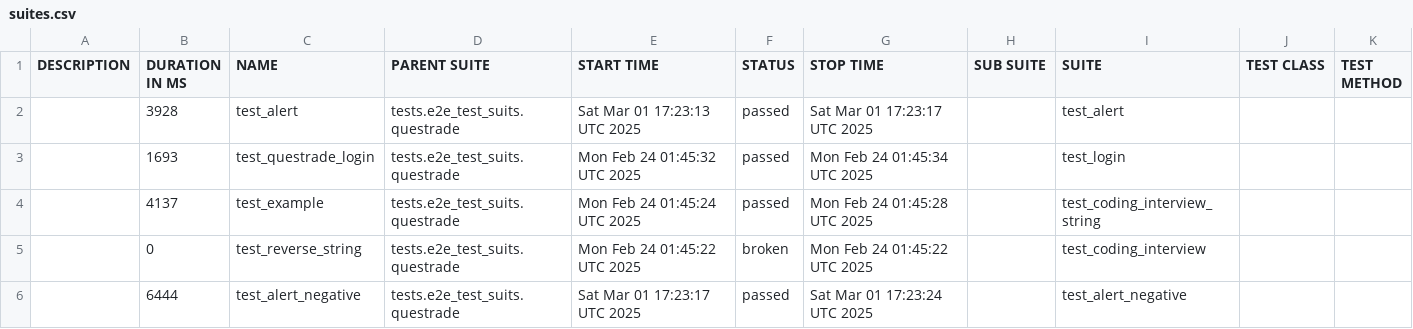
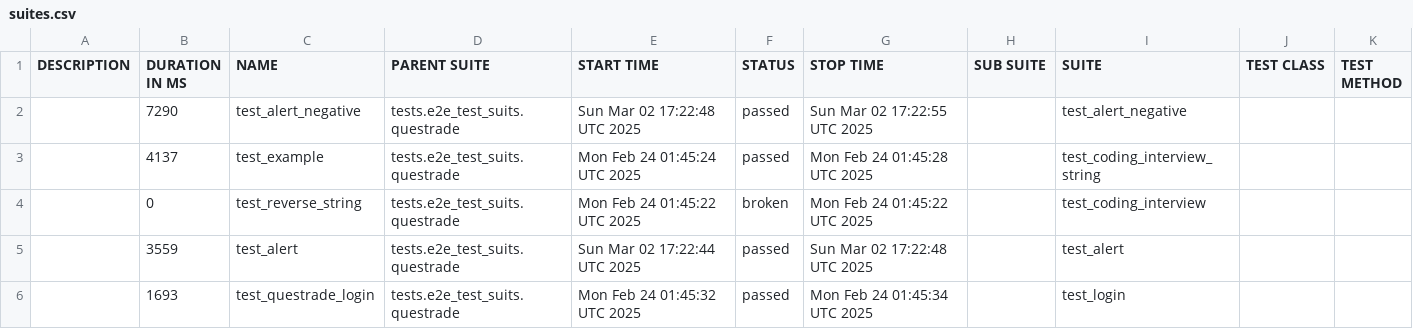
Before and after one commit to dakai-wei/interview, a CSV file: data/suites.csv, drawn as a sheet.

```diff
--- a/data/suites.csv
+++ b/data/suites.csv
@@ -1,6 +1,6 @@
 "DESCRIPTION","DURATION IN MS","NAME","PARENT SUITE","START TIME","STATUS","STOP TIME","SUB SUITE","SUITE","TEST CLASS","TEST METHOD"
-"","3928","test_alert","tests.e2e_test_suits.questrade","Sat Mar 01 17:23:13 UTC 2025","passed","Sat Mar 01 17:23:17 UTC 2025","","test_alert","",""
-"","1693","test_questrade_login","tests.e2e_test_suits.questrade","Mon Feb 24 01:45:32 UTC 2025","passed","Mon Feb 24 01:45:34 UTC 2025","","test_login","",""
+"","7290","test_alert_negative","tests.e2e_test_suits.questrade","Sun Mar 02 17:22:48 UTC 2025","passed","Sun Mar 02 17:22:55 UTC 2025","","test_alert_negative","",""
 "","4137","test_example","tests.e2e_test_suits.questrade","Mon Feb 24 01:45:24 UTC 2025","passed","Mon Feb 24 01:45:28 UTC 2025","","test_coding_interview_string","",""
 "","0","test_reverse_string","tests.e2e_test_suits.questrade","Mon Feb 24 01:45:22 UTC 2025","broken","Mon Feb 24 01:45:22 UTC 2025","","test_coding_interview","",""
-"","6444","test_alert_negative","tests.e2e_test_suits.questrade","Sat Mar 01 17:23:17 UTC 2025","passed","Sat Mar 01 17:23:24 UTC 2025","","test_alert_negative","",""
+"","3559","test_alert","tests.e2e_test_suits.questrade","Sun Mar 02 17:22:44 UTC 2025","passed","Sun Mar 02 17:22:48 UTC 2025","","test_alert","",""
+"","1693","test_questrade_login","tests.e2e_test_suits.questrade","Mon Feb 24 01:45:32 UTC 2025","passed","Mon Feb 24 01:45:34 UTC 2025","","test_login","",""
```
Also changed, not shown: 35 other files.
